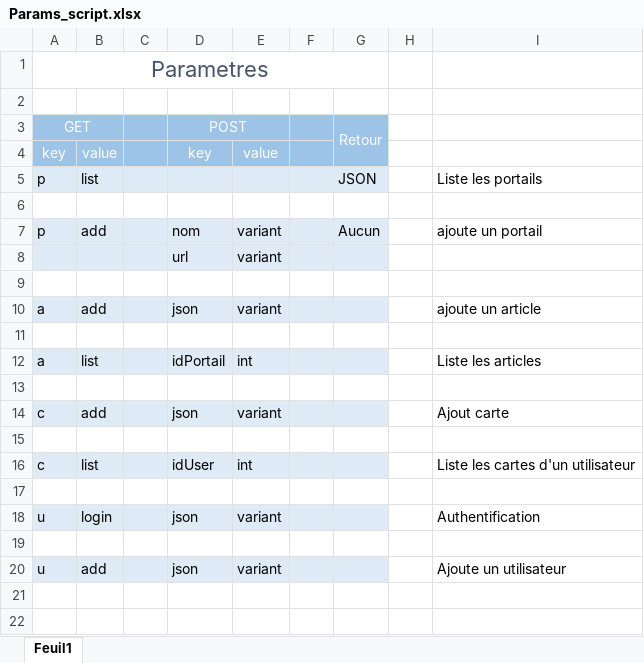
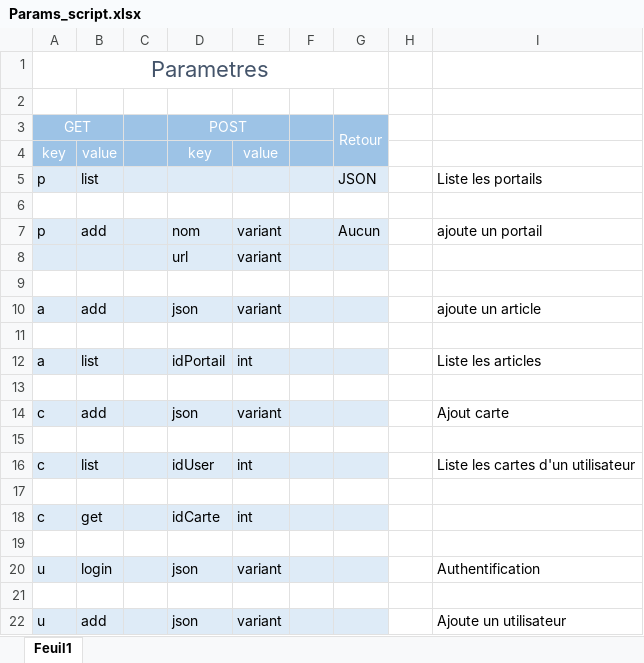
Before and after one commit to VSasyan/Octo, an Excel workbook: data/Simon/Params_script.xlsx, sheet Feuil1, drawn as a sheet; values as stored, in another font and other column widths than the file's, no borders; the diff names each change by its address in the sheet, - before the commit and + after, or states it on an @@ line.

Commit message:
Recuperation Carte

```diff
--- a/data/Simon/Params_script.xlsx (sheet Feuil1)
+++ b/data/Simon/Params_script.xlsx (sheet Feuil1)
+row 18: c | get |  | idCarte | int
+row 19: (empty)
```
Also changed, not shown: 2 other files.
